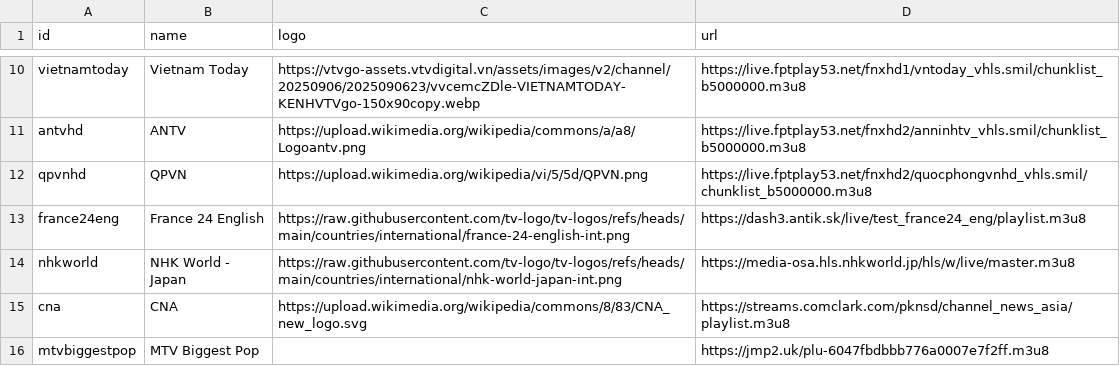
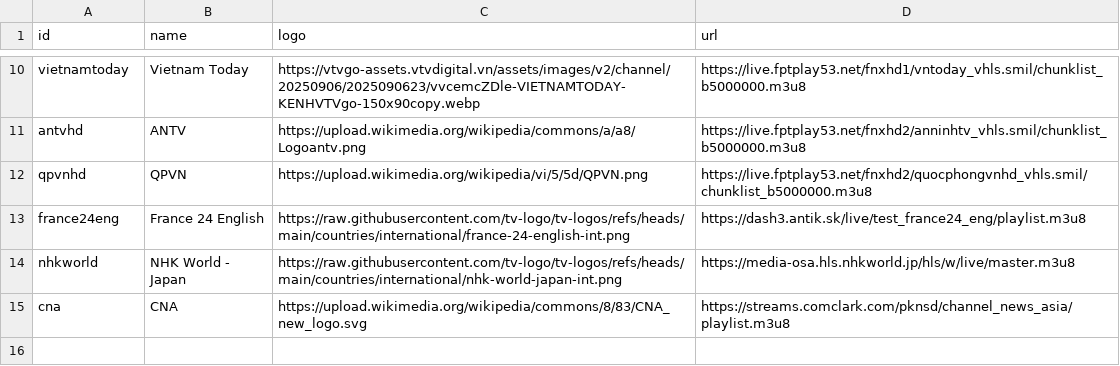
Before and after one commit to ducnt123/tvtools, a CSV file: youtube-live-channels.csv, drawn as a sheet; only a part is shown, gaps mark what is left out.

```diff
--- a/youtube-live-channels.csv
+++ b/youtube-live-channels.csv
@@ -15,2 +15 @@ nhkworld,NHK World - Japan,https://raw.githubusercontent.com/tv-logo/tv-logos/re
 cna,CNA,https://upload.wikimedia.org/wikipedia/commons/8/83/CNA_new_logo.svg,https://streams.comclark.com/pknsd/channel_news_asia/playlist.m3u8
-mtvbiggestpop,MTV Biggest Pop,,https://jmp2.uk/plu-6047fbdbbb776a0007e7f2ff.m3u8
```
